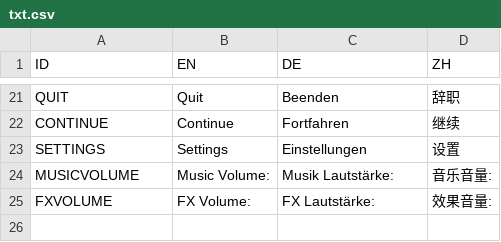
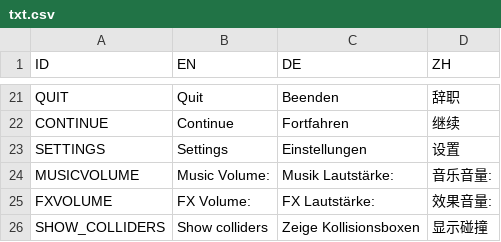
Before and after one commit to tamirre/asteroids, a CSV file: txt.csv, drawn as a sheet; only a part is shown, gaps mark what is left out; the diff names each change by its address in the sheet, - before the commit and + after, or states it on an @@ line.

Commit message:
Added 'show colliders' option for debugging

```diff
--- a/txt.csv
+++ b/txt.csv
+row 26: SHOW_COLLIDERS | Show colliders | Zeige Kollisionsboxen | 显示碰撞
```
Also changed, not shown: 2 other files.
